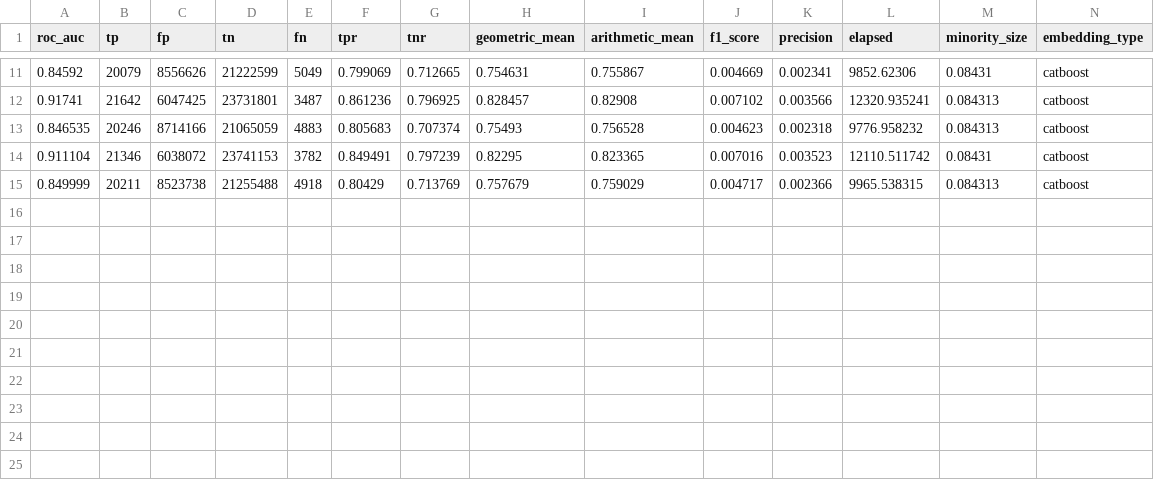
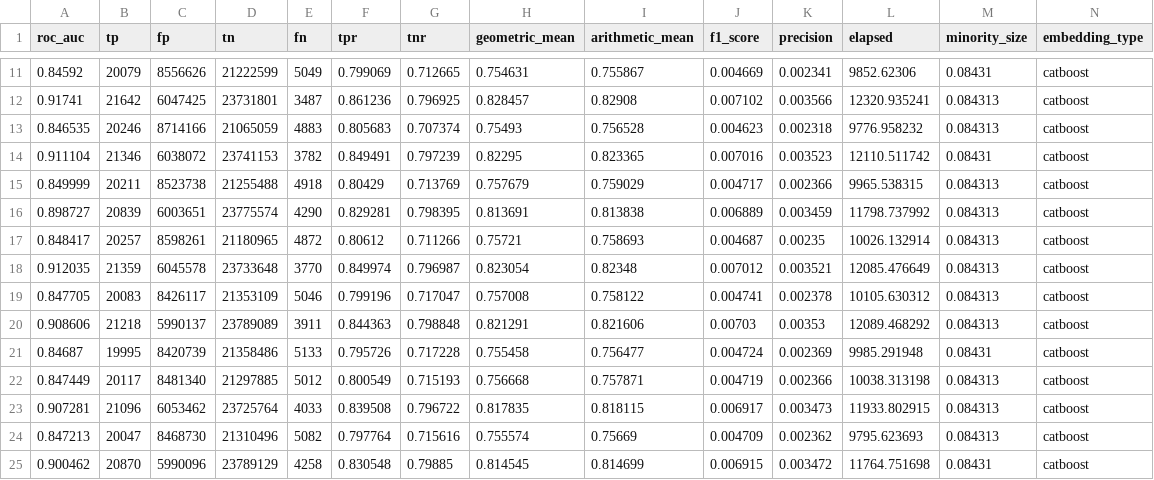
Before and after one commit to johnsonj561/HCPCS-Embeddings-For-Fraud-Detection, a CSV file: catboost/train-results.csv, drawn as a sheet; only a part is shown, gaps mark what is left out; rows hold the shown columns only; the diff names each change by its address in the sheet, - before the commit and + after, or states it on an @@ line.

```diff
--- a/catboost/train-results.csv
+++ b/catboost/train-results.csv
+row 16: 0.898727 | 20839 | 6003651 | 23775574 | 4290 | 0.829281 | 0.798395 | 0.813691 | 0.813838 | 0.006889 | 0.003459 | 11798.737992 | 0.084313 | catboost
+row 17: 0.848417 | 20257 | 8598261 | 21180965 | 4872 | 0.80612 | 0.711266 | 0.75721 | 0.758693 | 0.004687 | 0.00235 | 10026.132914 | 0.084313 | catboost
+row 18: 0.912035 | 21359 | 6045578 | 23733648 | 3770 | 0.849974 | 0.796987 | 0.823054 | 0.82348 | 0.007012 | 0.003521 | 12085.476649 | 0.084313 | catboost
+row 19: 0.847705 | 20083 | 8426117 | 21353109 | 5046 | 0.799196 | 0.717047 | 0.757008 | 0.758122 | 0.004741 | 0.002378 | 10105.630312 | 0.084313 | catboost
+row 20: 0.908606 | 21218 | 5990137 | 23789089 | 3911 | 0.844363 | 0.798848 | 0.821291 | 0.821606 | 0.00703 | 0.00353 | 12089.468292 | 0.084313 | catboost
+row 21: 0.84687 | 19995 | 8420739 | 21358486 | 5133 | 0.795726 | 0.717228 | 0.755458 | 0.756477 | 0.004724 | 0.002369 | 9985.291948 | 0.08431 | catboost
+row 22: 0.847449 | 20117 | 8481340 | 21297885 | 5012 | 0.800549 | 0.715193 | 0.756668 | 0.757871 | 0.004719 | 0.002366 | 10038.313198 | 0.084313 | catboost
+row 23: 0.907281 | 21096 | 6053462 | 23725764 | 4033 | 0.839508 | 0.796722 | 0.817835 | 0.818115 | 0.006917 | 0.003473 | 11933.802915 | 0.084313 | catboost
+row 24: 0.847213 | 20047 | 8468730 | 21310496 | 5082 | 0.797764 | 0.715616 | 0.755574 | 0.75669 | 0.004709 | 0.002362 | 9795.623693 | 0.084313 | catboost
+row 25: 0.900462 | 20870 | 5990096 | 23789129 | 4258 | 0.830548 | 0.79885 | 0.814545 | 0.814699 | 0.006915 | 0.003472 | 11764.751698 | 0.08431 | catboost
```
Also changed, not shown: catboost/catboost_info/learn_error.tsv, catboost/catboost_info/time_left.tsv, 14 other files.
